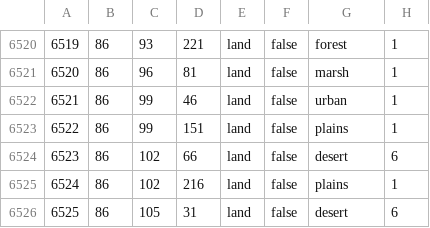
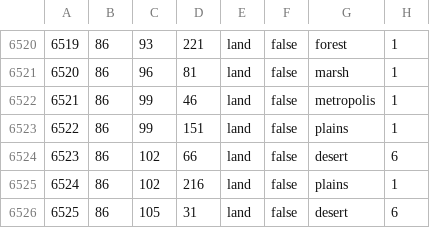
Before and after one commit to Team-EoaNB-Redux/EoaNBR, a CSV file: toi/map/definition.csv, drawn as a sheet; only a part is shown, gaps mark what is left out.

Commit message:
Very Small Metropolis Tile Implementation (WIP)

```diff
--- a/toi/map/definition.csv
+++ b/toi/map/definition.csv
@@ -6521,3 +6521,3 @@
 6520;86;96;81;land;false;marsh;1
-6521;86;99;46;land;false;urban;1
+6521;86;99;46;land;false;metropolis;1
 6522;86;99;151;land;false;plains;1
```
Also changed, not shown: 7 other files.
